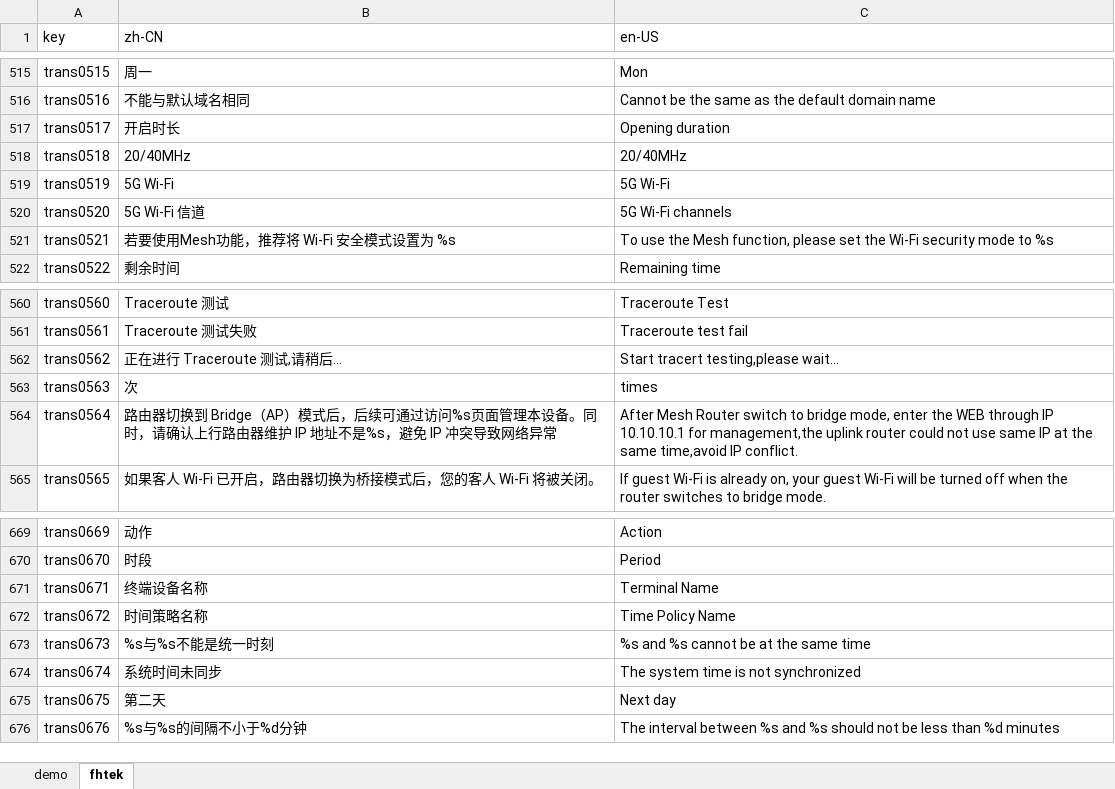
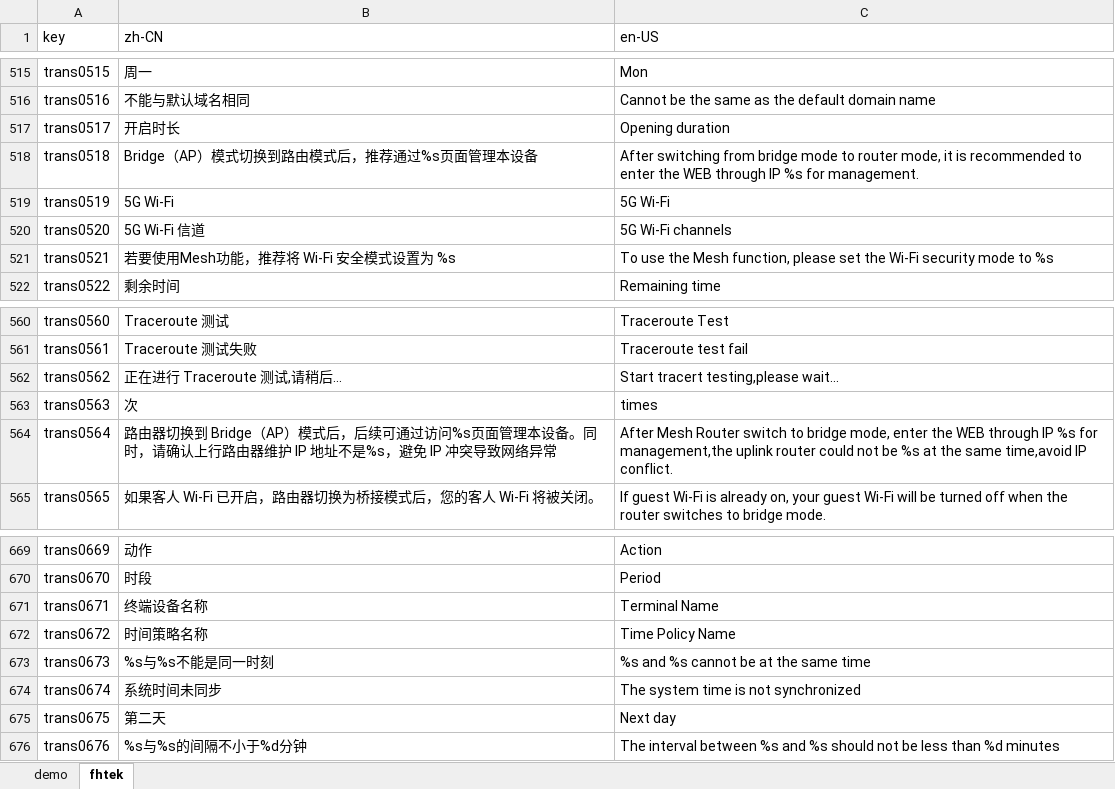
Before and after one commit to ytppp/fhtek-docs, an Excel workbook: lang.xlsx, sheet fhtek, drawn as a sheet; only a part is shown, gaps mark what is left out; values as stored, in another font and other column widths than the file's, no borders; the diff names each change by its address in the sheet, - before the commit and + after, or states it on an @@ line.

```diff
--- a/lang.xlsx (sheet fhtek)
+++ b/lang.xlsx (sheet fhtek)
-B518 (zh-CN): 20/40MHz
+B518 (zh-CN): Bridge（AP）模式切换到路由模式后，推荐通过%s页面管理本设备
-C518 (en-US): 20/40MHz
+C518 (en-US): After switching from bridge mode to router mode, it is recommended to enter the WEB through IP %s for management.
-C564 (en-US): …through IP 10.10.10.1 for management,the uplink router could not use same IP at the…
+C564 (en-US): …through IP %s for management,the uplink router could not be %s at the…
-B673 (zh-CN): %s与%s不能是统一时刻
+B673 (zh-CN): %s与%s不能是同一时刻
```
Also changed, not shown: 2 other files.
